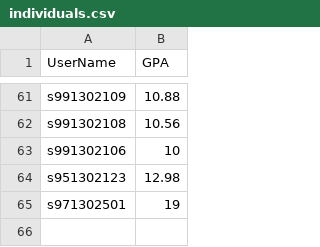
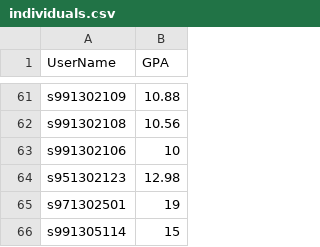
Before and after one commit to asajadi84/cheat-detection, a CSV file: datasets/dataset20/individuals.csv, drawn as a sheet; only a part is shown, gaps mark what is left out; the diff names each change by its address in the sheet, - before the commit and + after, or states it on an @@ line.

```diff
--- a/datasets/dataset20/individuals.csv
+++ b/datasets/dataset20/individuals.csv
+row 66: s991305114 | 15
```
Also changed, not shown: datasets/dataset12/individuals.csv, 2 other files.
